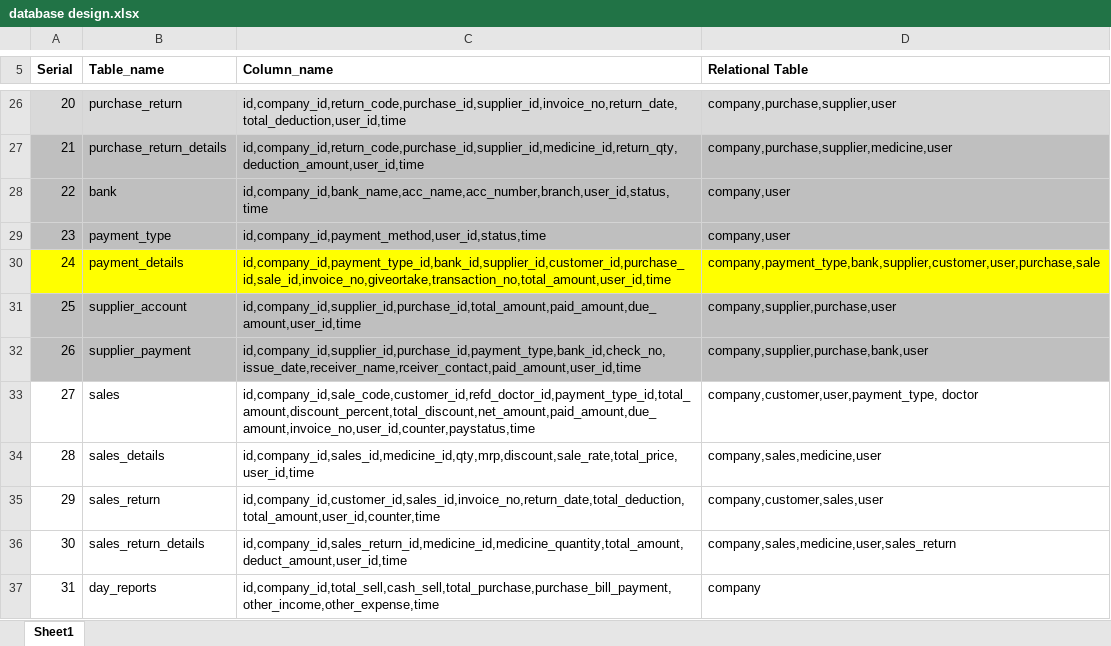
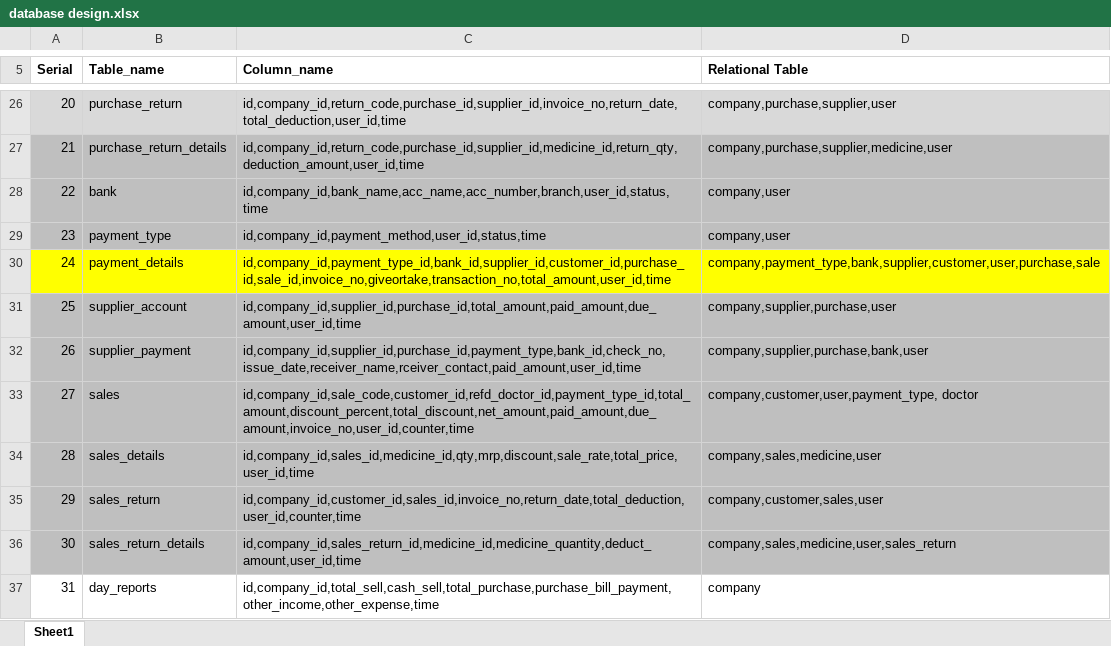
Before and after one commit to dipu157/lara8pharmacy, an Excel workbook: database design.xlsx, sheet Sheet1, drawn as a sheet; only a part is shown, gaps mark what is left out; values as stored, in another font and other column widths than the file's, no borders; the diff names each change by its address in the sheet, - before the commit and + after, or states it on an @@ line.

Commit message:
sales work ongoing

```diff
--- a/database design.xlsx (sheet Sheet1)
+++ b/database design.xlsx (sheet Sheet1)
-A33:D36 fill: none
+A33:D36 fill: #BFBFBF
-C33 (Column_name): id,company_id,sale_code,customer_id,refd_doctor_id,payment_type_id,total_amount,discount_percent,total_discount,net_amount,paid_amount,due_amount,invoice_no,user_id,counter,paystatus,time
+C33 (Column_name): id,company_id,sale_code,customer_id,refd_doctor_id,payment_type_id,total_amount,discount_percent,total_discount,net_amount,paid_amount,due_amount,invoice_no,user_id,counter,time
-C35 (Column_name): id,company_id,customer_id,sales_id,invoice_no,return_date,total_deduction,total_amount,user_id,counter,time
+C35 (Column_name): id,company_id,customer_id,sales_id,invoice_no,return_date,total_deduction,user_id,counter,time
-C36 (Column_name): id,company_id,sales_return_id,medicine_id,medicine_quantity,total_amount,deduct_amount,user_id,time
+C36 (Column_name): id,company_id,sales_return_id,medicine_id,medicine_quantity,deduct_amount,user_id,time
```
Also changed, not shown: 13 other files.
